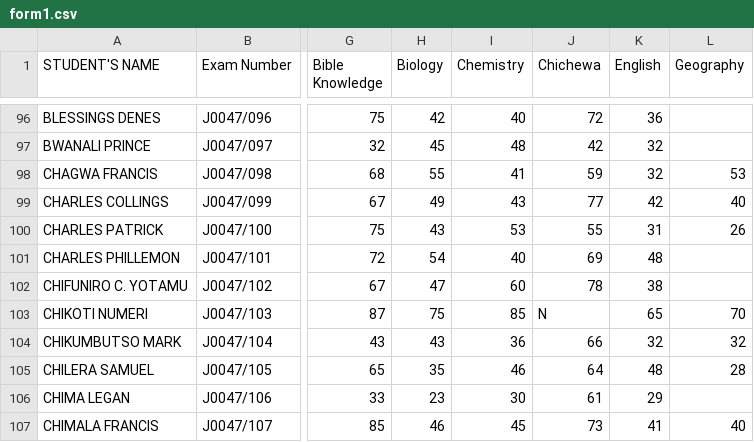
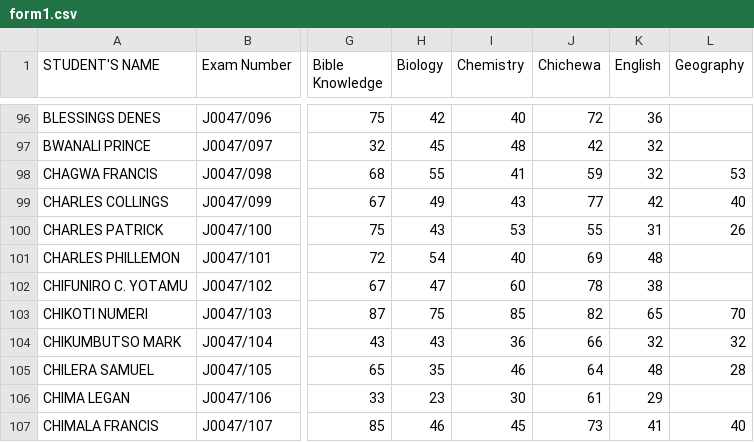
Before and after one commit to magawass/m, a CSV file: form1.csv, drawn as a sheet; only a part is shown, gaps mark what is left out; the diff names each change by its address in the sheet, - before the commit and + after, or states it on an @@ line.

Commit message:
Update: form1 - Chichewa (9/24/2026, 10:21:04 AM)

```diff
--- a/form1.csv
+++ b/form1.csv
-J103 (Chichewa): N
+J103 (Chichewa): 82
```
